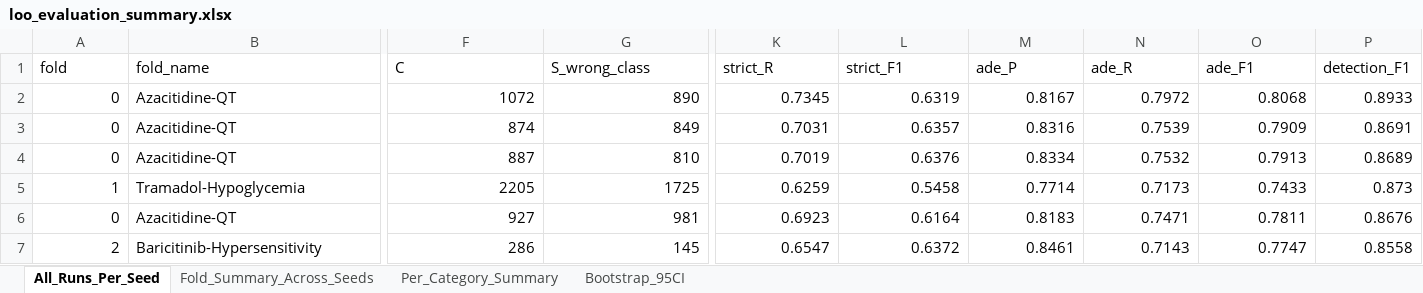
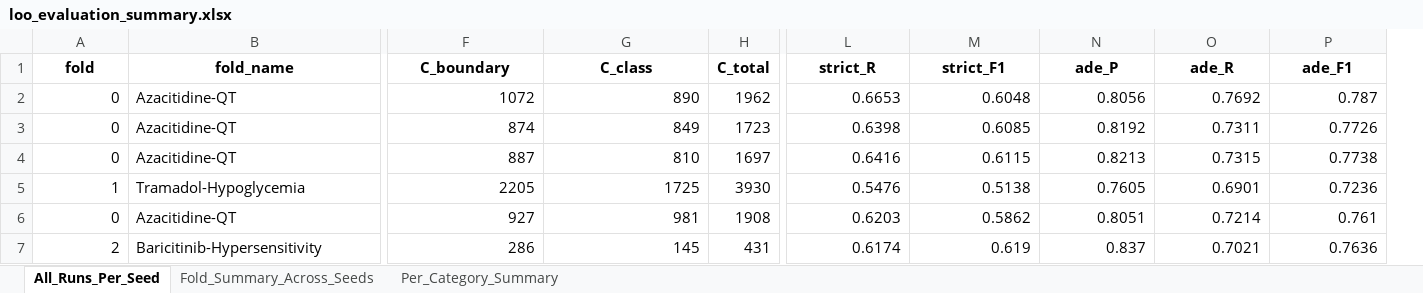
Before and after one commit to seldas/LLM4AE, an Excel workbook: publication/results/bert_runs_FAERS_LOO/loo_evaluation_summary.xlsx, sheet All_Runs_Per_Seed, drawn as a sheet; only a part is shown, gaps mark what is left out; values as stored, in another font and other column widths than the file's, no borders; removed rows and columns are numbered as before the commit, all else as after; the diff covers the shown part only; the diff names each change by its address in the sheet, - before the commit and + after, or states it on an @@ line.

Commit message:
Refactor evaluation metrics into Two-Tier Framework: drop Scheme 1, unify boundary and misclassification into Category C (0.5 credit), restrict S to non-overlapping FPs

```diff
--- a/publication/results/bert_runs_FAERS_LOO/loo_evaluation_summary.xlsx (sheet All_Runs_Per_Seed)
+++ b/publication/results/bert_runs_FAERS_LOO/loo_evaluation_summary.xlsx (sheet All_Runs_Per_Seed)
-sheet tab: Bootstrap_95CI
+column H (C_total), rows 2-7: 1962 | 1723 | 1697 | 3930 | 1908 | 431
-column P (detection_F1), rows 2-7: 0.8933 | 0.8691 | 0.8689 | 0.873 | 0.8676 | 0.8558
@@ A1:G1 bold: off → on, alignment: left → center @@
-F1: C
+F1: C_boundary
-G1: S_wrong_class
+G1: C_class
@@ L1:P1 bold: off → on, alignment: left → center @@
-L2 (strict_R): 0.7345
+L2 (strict_R): 0.6653
-M2 (strict_F1): 0.6319
+M2 (strict_F1): 0.6048
-N2 (ade_P): 0.8167
+N2 (ade_P): 0.8056
-O2 (ade_R): 0.7972
+O2 (ade_R): 0.7692
-P2 (ade_F1): 0.8068
+P2 (ade_F1): 0.787
-L3 (strict_R): 0.7031
+L3 (strict_R): 0.6398
-M3 (strict_F1): 0.6357
+M3 (strict_F1): 0.6085
-N3 (ade_P): 0.8316
+N3 (ade_P): 0.8192
-O3 (ade_R): 0.7539
+O3 (ade_R): 0.7311
-P3 (ade_F1): 0.7909
+P3 (ade_F1): 0.7726
-L4 (strict_R): 0.7019
+L4 (strict_R): 0.6416
-M4 (strict_F1): 0.6376
+M4 (strict_F1): 0.6115
-N4 (ade_P): 0.8334
+N4 (ade_P): 0.8213
-O4 (ade_R): 0.7532
+O4 (ade_R): 0.7315
-P4 (ade_F1): 0.7913
+P4 (ade_F1): 0.7738
-L5 (strict_R): 0.6259
+L5 (strict_R): 0.5476
-M5 (strict_F1): 0.5458
+M5 (strict_F1): 0.5138
-N5 (ade_P): 0.7714
+N5 (ade_P): 0.7605
-O5 (ade_R): 0.7173
+O5 (ade_R): 0.6901
-P5 (ade_F1): 0.7433
+P5 (ade_F1): 0.7236
-L6 (strict_R): 0.6923
+L6 (strict_R): 0.6203
-M6 (strict_F1): 0.6164
+M6 (strict_F1): 0.5862
-N6 (ade_P): 0.8183
+N6 (ade_P): 0.8051
-O6 (ade_R): 0.7471
+O6 (ade_R): 0.7214
-P6 (ade_F1): 0.7811
+P6 (ade_F1): 0.761
-L7 (strict_R): 0.6547
+L7 (strict_R): 0.6174
-M7 (strict_F1): 0.6372
+M7 (strict_F1): 0.619
-N7 (ade_P): 0.8461
+N7 (ade_P): 0.837
-O7 (ade_R): 0.7143
+O7 (ade_R): 0.7021
-P7 (ade_F1): 0.7747
+P7 (ade_F1): 0.7636
```
Also changed, not shown: 70 edited cells and cell formats elsewhere in this sheet, sheet Fold_Summary_Across_Seeds, sheet Per_Category_Summary, 3 other files.
